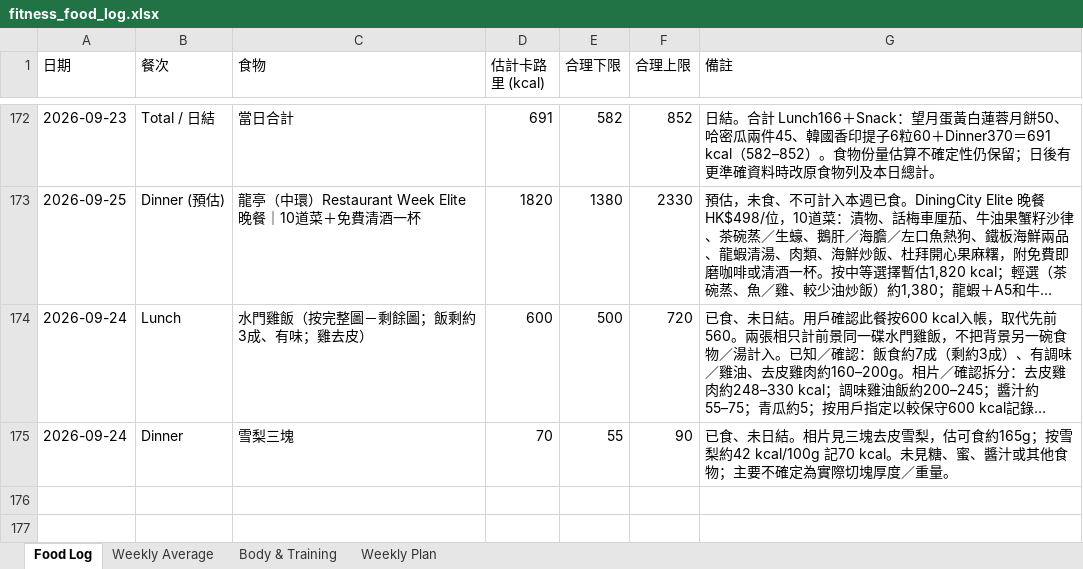
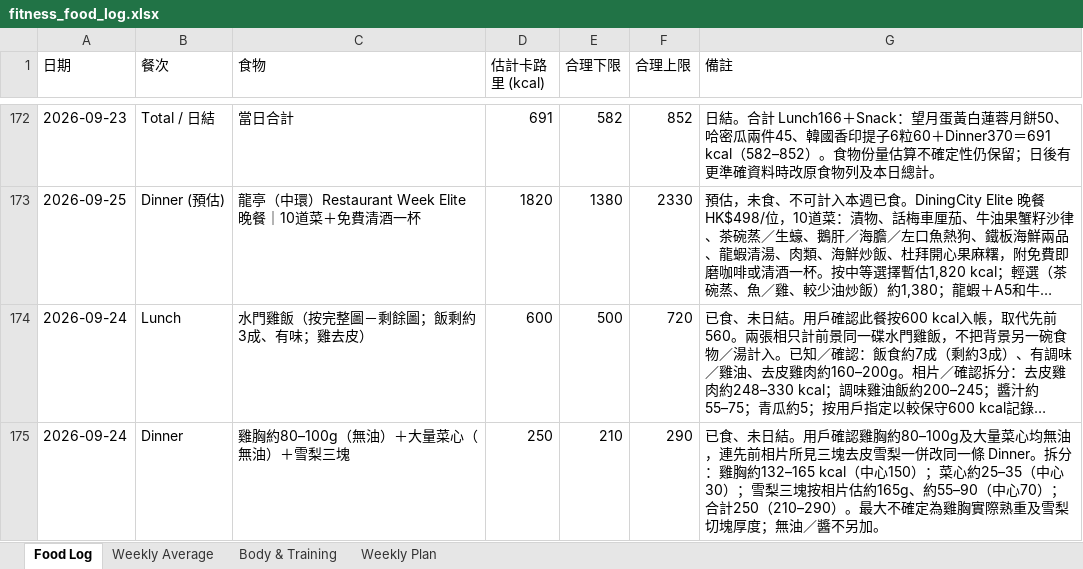
Before and after one commit to buzz-knittinpix/melodycheng622-cmyk.github.io, an Excel workbook: data/fitness_food_log.xlsx, sheet Food Log, drawn as a sheet; only a part is shown, gaps mark what is left out; long unchanged cells end in …; values as stored, in another font and other column widths than the file's, no borders; the diff names each change by its address in the sheet, - before the commit and + after, or states it on an @@ line.

Commit message:
Amend September 24 dinner with chicken and greens

```diff
--- a/data/fitness_food_log.xlsx (sheet Food Log)
+++ b/data/fitness_food_log.xlsx (sheet Food Log)
-C175 (食物): 雪梨三塊
+C175 (食物): 雞胸約80–100g（無油）＋大量菜心（無油）＋雪梨三塊
-D175 (估計卡路里 (kcal)): 70
+D175 (估計卡路里 (kcal)): 250
-E175 (合理下限): 55
+E175 (合理下限): 210
-F175 (合理上限): 90
+F175 (合理上限): 290
-G175 (備註): …未日結。相片見三塊去皮雪梨，估可食約165g；按雪梨約42 kcal/100g 記70 kcal。未見糖、蜜、醬汁或其他食物；主要不確定為實際切塊厚度／重量。
+G175 (備註): …未日結。用戶確認雞胸約80–100g及大量菜心均無油，連先前相片所見三塊去皮雪梨一併改同一條 Dinner。拆分：雞胸約132–165 kcal（中心150）；菜心約25–35（中心30）；雪梨三塊按相片估約165g、約55–90（中心70）；合計250（210–290）。最大不確定為雞胸實際熟重及雪梨切塊厚度；無油／醬不另加。
```
Also changed, not shown: 1 other file.
